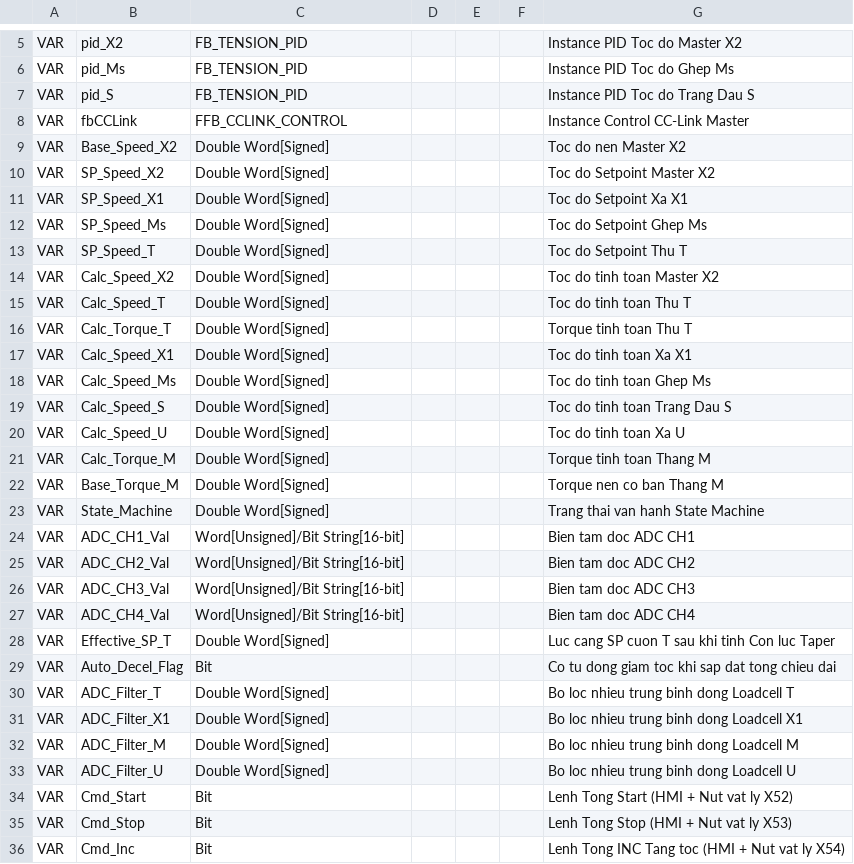
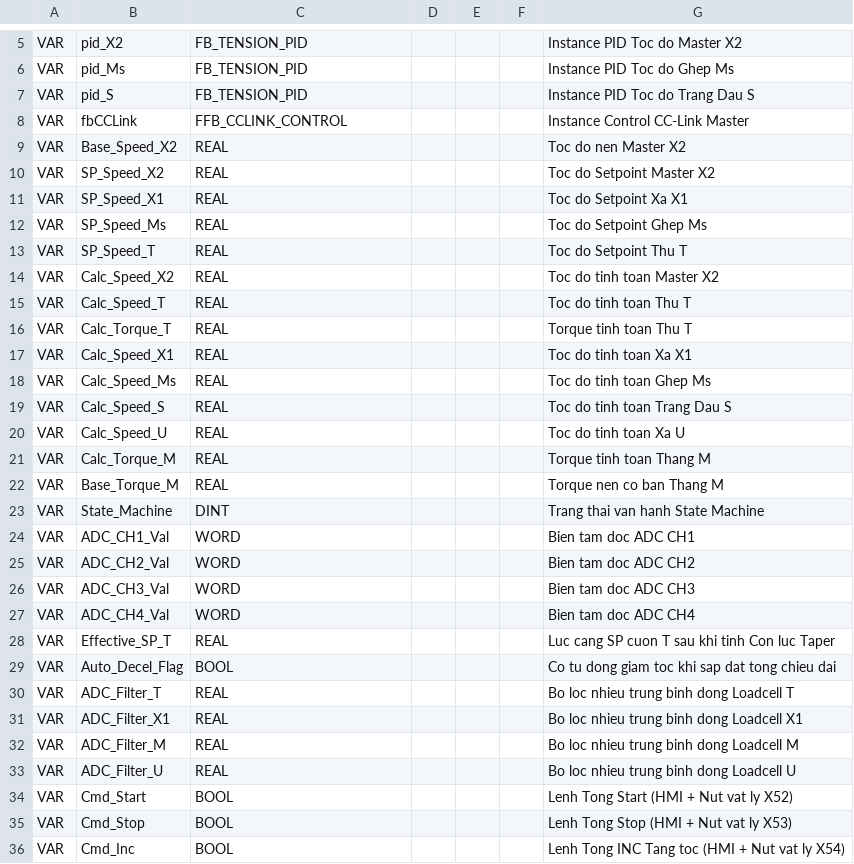
Before and after one commit to Khoavo261/GHEP-MITSU_BACKUP, a TSV file: pou01_local_labels_paste.tsv, drawn as a sheet; only a part is shown, gaps mark what is left out; the diff covers the shown part only.

```diff
--- a/pou01_local_labels_paste.tsv
+++ b/pou01_local_labels_paste.tsv
@@ -8,29 +8,29 @@ VAR	pid_S	FB_TENSION_PID				Instance PID Toc do Trang Dau S
 VAR	fbCCLink	FFB_CCLINK_CONTROL				Instance Control CC-Link Master
-VAR	Base_Speed_X2	Double Word[Signed]				Toc do nen Master X2
-VAR	SP_Speed_X2	Double Word[Signed]				Toc do Setpoint Master X2
-VAR	SP_Speed_X1	Double Word[Signed]				Toc do Setpoint Xa X1
-VAR	SP_Speed_Ms	Double Word[Signed]				Toc do Setpoint Ghep Ms
-VAR	SP_Speed_T	Double Word[Signed]				Toc do Setpoint Thu T
-VAR	Calc_Speed_X2	Double Word[Signed]				Toc do tinh toan Master X2
-VAR	Calc_Speed_T	Double Word[Signed]				Toc do tinh toan Thu T
-VAR	Calc_Torque_T	Double Word[Signed]				Torque tinh toan Thu T
-VAR	Calc_Speed_X1	Double Word[Signed]				Toc do tinh toan Xa X1
-VAR	Calc_Speed_Ms	Double Word[Signed]				Toc do tinh toan Ghep Ms
-VAR	Calc_Speed_S	Double Word[Signed]				Toc do tinh toan Trang Dau S
-VAR	Calc_Speed_U	Double Word[Signed]				Toc do tinh toan Xa U
-VAR	Calc_Torque_M	Double Word[Signed]				Torque tinh toan Thang M
-VAR	Base_Torque_M	Double Word[Signed]				Torque nen co ban Thang M
-VAR	State_Machine	Double Word[Signed]				Trang thai van hanh State Machine
-VAR	ADC_CH1_Val	Word[Unsigned]/Bit String[16-bit]				Bien tam doc ADC CH1
-VAR	ADC_CH2_Val	Word[Unsigned]/Bit String[16-bit]				Bien tam doc ADC CH2
-VAR	ADC_CH3_Val	Word[Unsigned]/Bit String[16-bit]				Bien tam doc ADC CH3
-VAR	ADC_CH4_Val	Word[Unsigned]/Bit String[16-bit]				Bien tam doc ADC CH4
-VAR	Effective_SP_T	Double Word[Signed]				Luc cang SP cuon T sau khi tinh Con luc Taper
-VAR	Auto_Decel_Flag	Bit				Co tu dong giam toc khi sap dat tong chieu dai
-VAR	ADC_Filter_T	Double Word[Signed]				Bo loc nhieu trung binh dong Loadcell T
-VAR	ADC_Filter_X1	Double Word[Signed]				Bo loc nhieu trung binh dong Loadcell X1
-VAR	ADC_Filter_M	Double Word[Signed]				Bo loc nhieu trung binh dong Loadcell M
-VAR	ADC_Filter_U	Double Word[Signed]				Bo loc nhieu trung binh dong Loadcell U
-VAR	Cmd_Start	Bit				Lenh Tong Start (HMI + Nut vat ly X52)
-VAR	Cmd_Stop	Bit				Lenh Tong Stop (HMI + Nut vat ly X53)
-VAR	Cmd_Inc	Bit				Lenh Tong INC Tang toc (HMI + Nut vat ly X54)
+VAR	Base_Speed_X2	REAL				Toc do nen Master X2
+VAR	SP_Speed_X2	REAL				Toc do Setpoint Master X2
+VAR	SP_Speed_X1	REAL				Toc do Setpoint Xa X1
+VAR	SP_Speed_Ms	REAL				Toc do Setpoint Ghep Ms
+VAR	SP_Speed_T	REAL				Toc do Setpoint Thu T
+VAR	Calc_Speed_X2	REAL				Toc do tinh toan Master X2
+VAR	Calc_Speed_T	REAL				Toc do tinh toan Thu T
+VAR	Calc_Torque_T	REAL				Torque tinh toan Thu T
+VAR	Calc_Speed_X1	REAL				Toc do tinh toan Xa X1
+VAR	Calc_Speed_Ms	REAL				Toc do tinh toan Ghep Ms
+VAR	Calc_Speed_S	REAL				Toc do tinh toan Trang Dau S
+VAR	Calc_Speed_U	REAL				Toc do tinh toan Xa U
+VAR	Calc_Torque_M	REAL				Torque tinh toan Thang M
+VAR	Base_Torque_M	REAL				Torque nen co ban Thang M
+VAR	State_Machine	DINT				Trang thai van hanh State Machine
+VAR	ADC_CH1_Val	WORD				Bien tam doc ADC CH1
+VAR	ADC_CH2_Val	WORD				Bien tam doc ADC CH2
+VAR	ADC_CH3_Val	WORD				Bien tam doc ADC CH3
+VAR	ADC_CH4_Val	WORD				Bien tam doc ADC CH4
+VAR	Effective_SP_T	REAL				Luc cang SP cuon T sau khi tinh Con luc Taper
+VAR	Auto_Decel_Flag	BOOL				Co tu dong giam toc khi sap dat tong chieu dai
+VAR	ADC_Filter_T	REAL				Bo loc nhieu trung binh dong Loadcell T
+VAR	ADC_Filter_X1	REAL				Bo loc nhieu trung binh dong Loadcell X1
+VAR	ADC_Filter_M	REAL				Bo loc nhieu trung binh dong Loadcell M
+VAR	ADC_Filter_U	REAL				Bo loc nhieu trung binh dong Loadcell U
+VAR	Cmd_Start	BOOL				Lenh Tong Start (HMI + Nut vat ly X52)
+VAR	Cmd_Stop	BOOL				Lenh Tong Stop (HMI + Nut vat ly X53)
+VAR	Cmd_Inc	BOOL				Lenh Tong INC Tang toc (HMI + Nut vat ly X54)
```
Also changed, not shown: 41 edited cells elsewhere in this file, fb_tension_pid_labels_paste.tsv, ffb_cclink_control_labels_paste.tsv, 17 other files.
